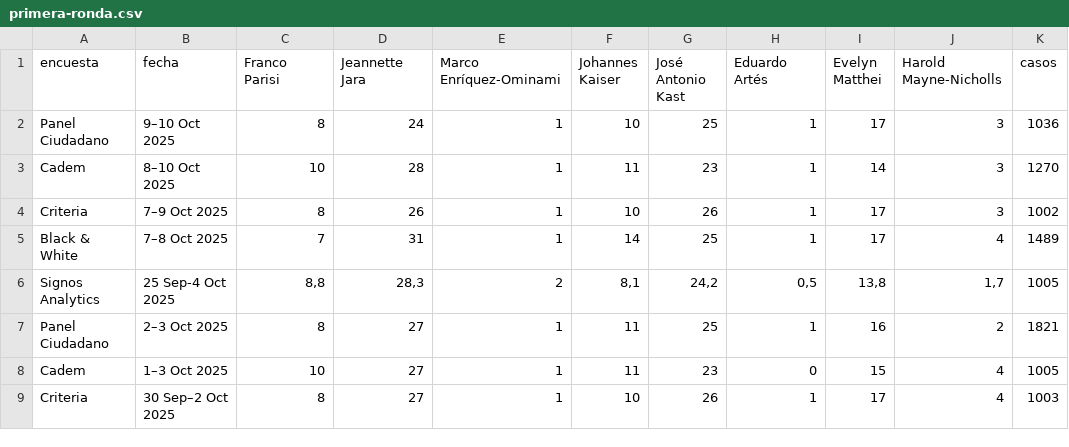
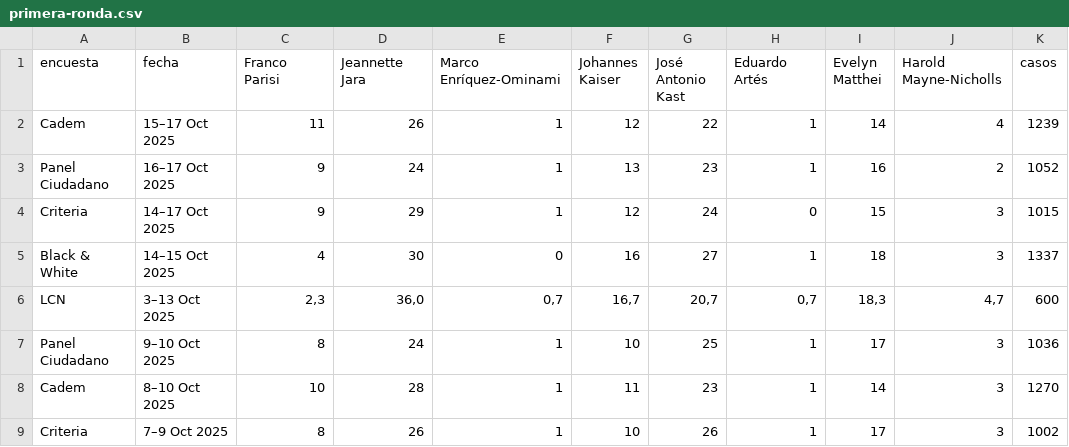
Before and after one commit to dataista-studio/datos-abiertos, a CSV file: elecciones2025/primera-ronda.csv, drawn as a sheet; only a part is shown; the shorter side is filled out with more unchanged rows; the diff names each change by its address in the sheet, - before the commit and + after, or states it on an @@ line.

```diff
--- a/elecciones2025/primera-ronda.csv
+++ b/elecciones2025/primera-ronda.csv
+row 2: Cadem | 15–17 Oct 2025 | 11 | 26 | 1 | 12 | 22 | 1 | 14 | 4 | 1239
+row 3: Panel Ciudadano | 16–17 Oct 2025 | 9 | 24 | 1 | 13 | 23 | 1 | 16 | 2 | 1052
+row 4: Criteria | 14–17 Oct 2025 | 9 | 29 | 1 | 12 | 24 | 0 | 15 | 3 | 1015
+row 5: Black & White | 14–15 Oct 2025 | 4 | 30 | 0 | 16 | 27 | 1 | 18 | 3 | 1337
+row 6: LCN | 3–13 Oct 2025 | 2,3 | 36,0 | 0,7 | 16,7 | 20,7 | 0,7 | 18,3 | 4,7 | 600
```
Also changed, not shown: elecciones2025/jara-kast.csv, elecciones2025/jara-matthei.csv, 1 other file.
